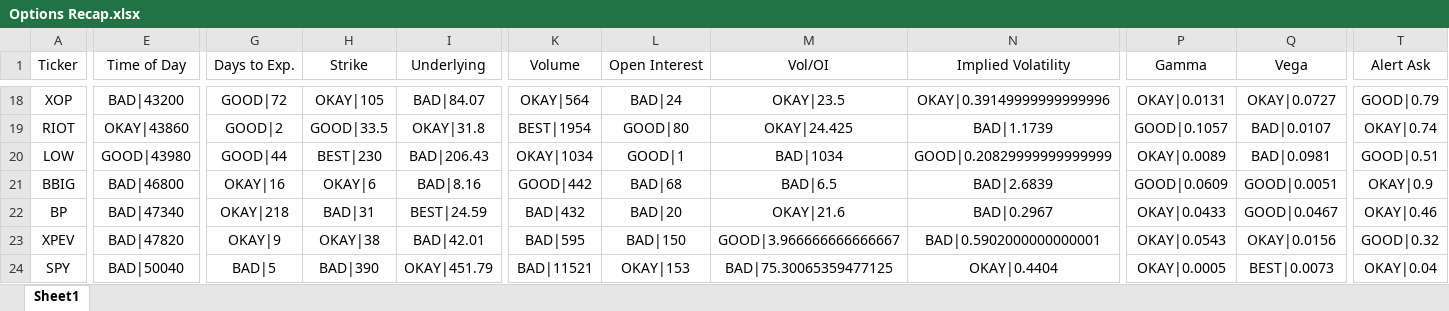
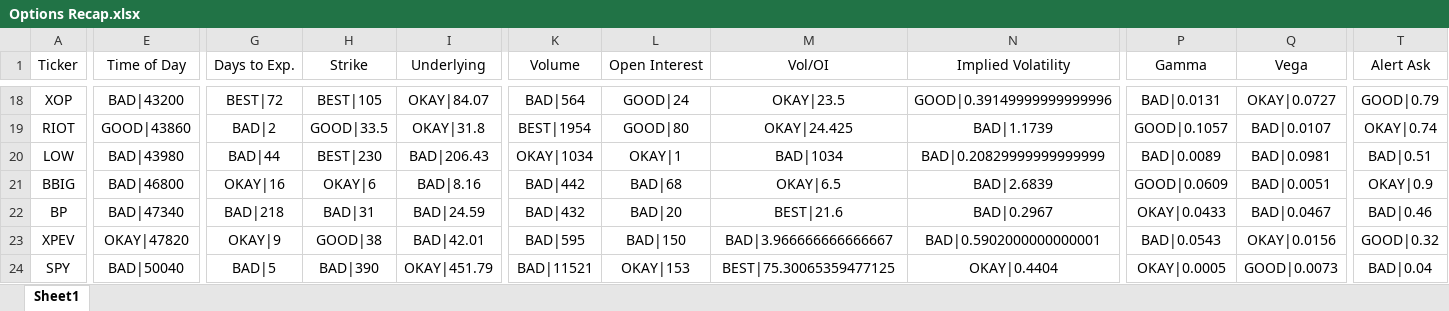
Before and after one commit to beavelar/cue, an Excel workbook: data/options-recap/realtime/excel/Options Recap.xlsx, sheet Sheet1, drawn as a sheet; only a part is shown, gaps mark what is left out; values as stored, in another font and other column widths than the file's, no borders; the diff covers the shown part only; the diff names each change by its address in the sheet, - before the commit and + after, or states it on an @@ line.

```diff
--- a/data/options-recap/realtime/excel/Options Recap.xlsx (sheet Sheet1)
+++ b/data/options-recap/realtime/excel/Options Recap.xlsx (sheet Sheet1)
-G18 (Days to Exp.): GOOD|72
+G18 (Days to Exp.): BEST|72
-H18 (Strike): OKAY|105
+H18 (Strike): BEST|105
-I18 (Underlying): BAD|84.07
+I18 (Underlying): OKAY|84.07
-K18 (Volume): OKAY|564
+K18 (Volume): BAD|564
-L18 (Open Interest): BAD|24
+L18 (Open Interest): GOOD|24
-N18 (Implied Volatility): OKAY|0.39149999999999996
+N18 (Implied Volatility): GOOD|0.39149999999999996
-P18 (Gamma): OKAY|0.0131
+P18 (Gamma): BAD|0.0131
-E19 (Time of Day): OKAY|43860
+E19 (Time of Day): GOOD|43860
-G19 (Days to Exp.): GOOD|2
+G19 (Days to Exp.): BAD|2
-E20 (Time of Day): GOOD|43980
+E20 (Time of Day): BAD|43980
-G20 (Days to Exp.): GOOD|44
+G20 (Days to Exp.): BAD|44
-L20 (Open Interest): GOOD|1
+L20 (Open Interest): OKAY|1
-N20 (Implied Volatility): GOOD|0.20829999999999999
+N20 (Implied Volatility): BAD|0.20829999999999999
-P20 (Gamma): OKAY|0.0089
+P20 (Gamma): BAD|0.0089
-T20 (Alert Ask): GOOD|0.51
+T20 (Alert Ask): BAD|0.51
-K21 (Volume): GOOD|442
+K21 (Volume): BAD|442
-M21 (Vol/OI): BAD|6.5
+M21 (Vol/OI): OKAY|6.5
-Q21 (Vega): GOOD|0.0051
+Q21 (Vega): BAD|0.0051
-G22 (Days to Exp.): OKAY|218
+G22 (Days to Exp.): BAD|218
-I22 (Underlying): BEST|24.59
+I22 (Underlying): BAD|24.59
-M22 (Vol/OI): OKAY|21.6
+M22 (Vol/OI): BEST|21.6
-Q22 (Vega): GOOD|0.0467
+Q22 (Vega): BAD|0.0467
-T22 (Alert Ask): OKAY|0.46
+T22 (Alert Ask): BAD|0.46
-E23 (Time of Day): BAD|47820
+E23 (Time of Day): OKAY|47820
-H23 (Strike): OKAY|38
+H23 (Strike): GOOD|38
-M23 (Vol/OI): GOOD|3.966666666666667
+M23 (Vol/OI): BAD|3.966666666666667
-P23 (Gamma): OKAY|0.0543
+P23 (Gamma): BAD|0.0543
-M24 (Vol/OI): BAD|75.30065359477125
+M24 (Vol/OI): BEST|75.30065359477125
-Q24 (Vega): BEST|0.0073
+Q24 (Vega): GOOD|0.0073
-T24 (Alert Ask): OKAY|0.04
+T24 (Alert Ask): BAD|0.04
```
Also changed, not shown: 59 edited cells elsewhere in this sheet, 4 other files.
